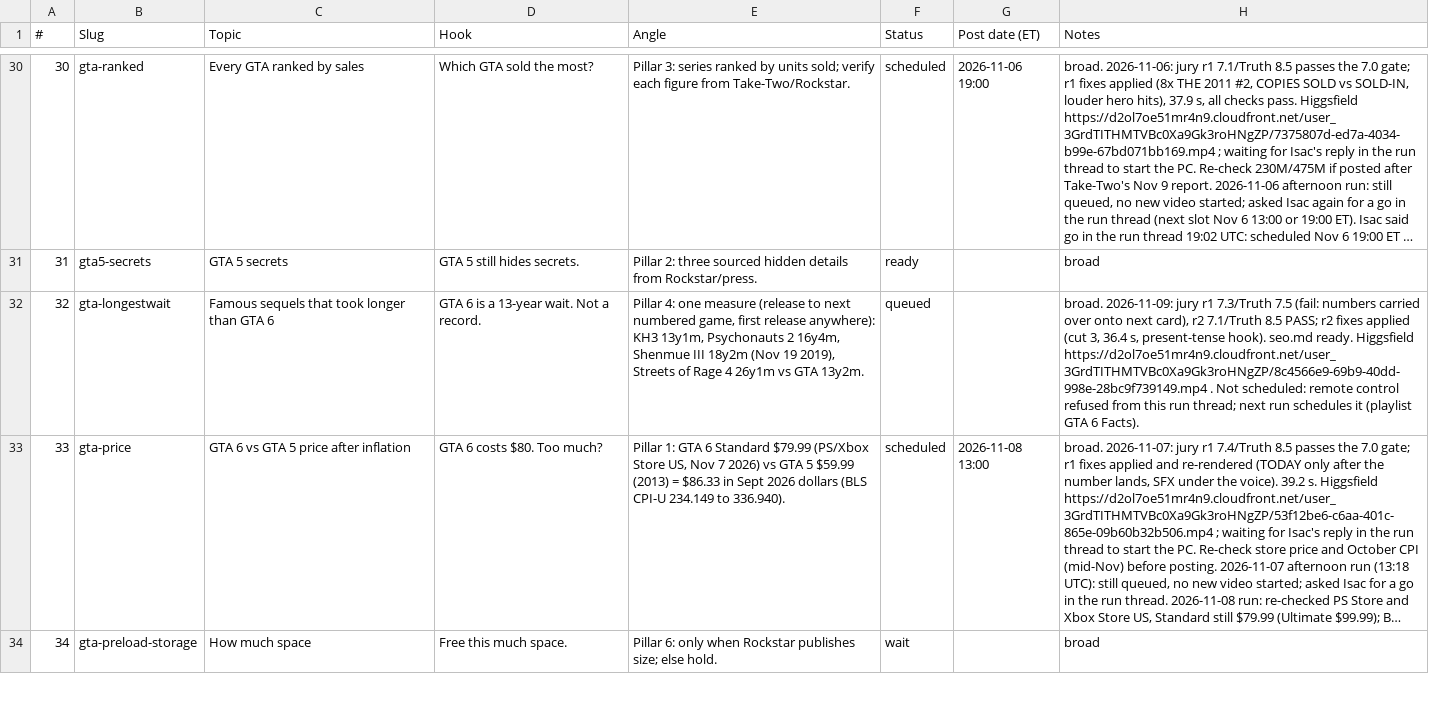
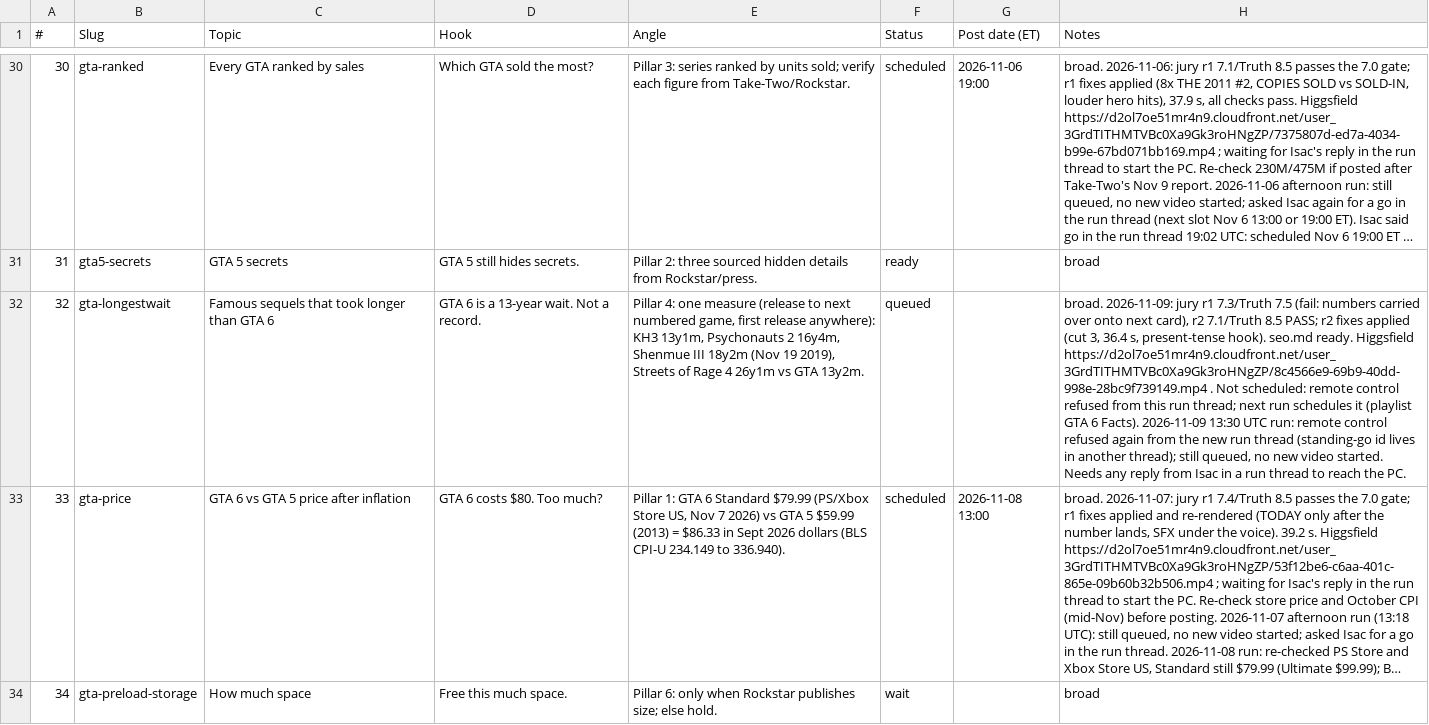
Before and after one commit to Wrexist/molindesign, a CSV file: delta/backlog.csv, drawn as a sheet; only a part is shown, gaps mark what is left out; long unchanged cells end in …; the diff names each change by its address in the sheet, - before the commit and + after, or states it on an @@ line.

```diff
--- a/delta/backlog.csv
+++ b/delta/backlog.csv
-H32 (Notes): …6 Facts).
+H32 (Notes): …6 Facts). 2026-11-09 13:30 UTC run: remote control refused again from the new run thread (standing-go id lives in another thread); still queued, no new video started. Needs any reply from Isac in a run thread to reach the PC.
```
